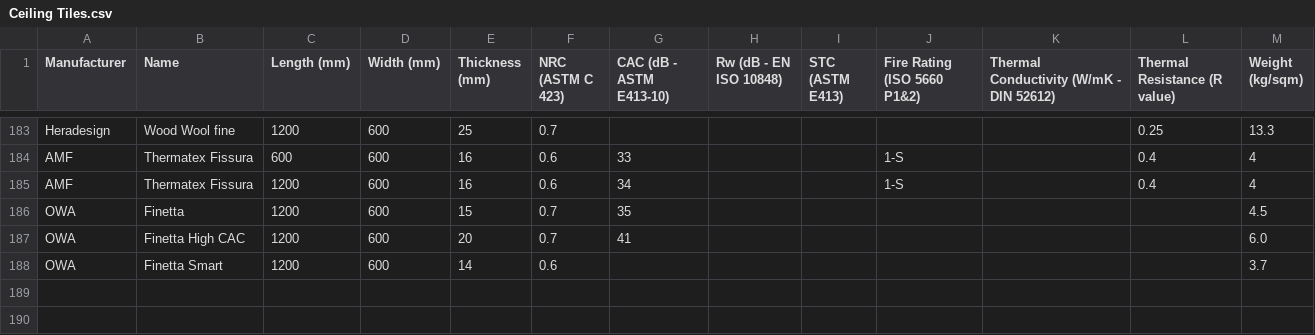
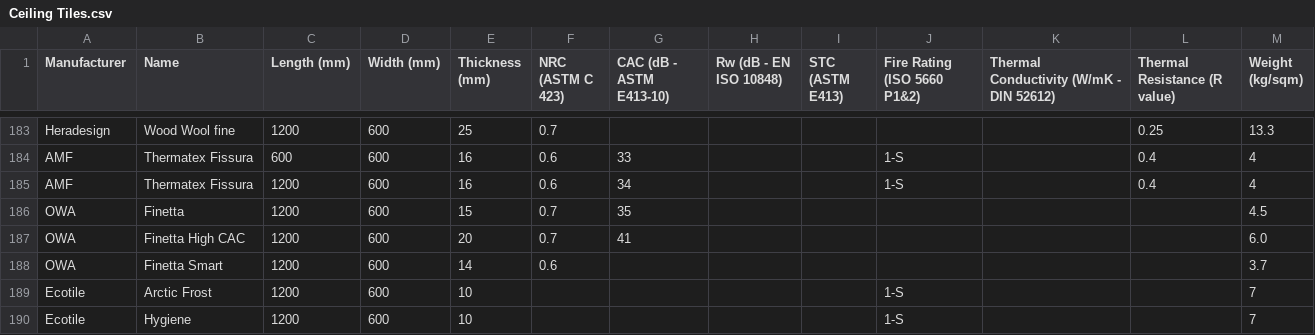
Before and after one commit to Constratum/product-data, a CSV file: product_data/data/Ceiling Tiles.csv, drawn as a sheet; only a part is shown, gaps mark what is left out; the diff names each change by its address in the sheet, - before the commit and + after, or states it on an @@ line.

Commit message:
Add files via upload

```diff
--- a/product_data/data/Ceiling Tiles.csv
+++ b/product_data/data/Ceiling Tiles.csv
+row 189: Ecotile | Arctic Frost | 1200 | 600 | 10 |  |  |  |  | 1-S |  |  | 7
+row 190: Ecotile | Hygiene | 1200 | 600 | 10 |  |  |  |  | 1-S |  |  | 7
```
